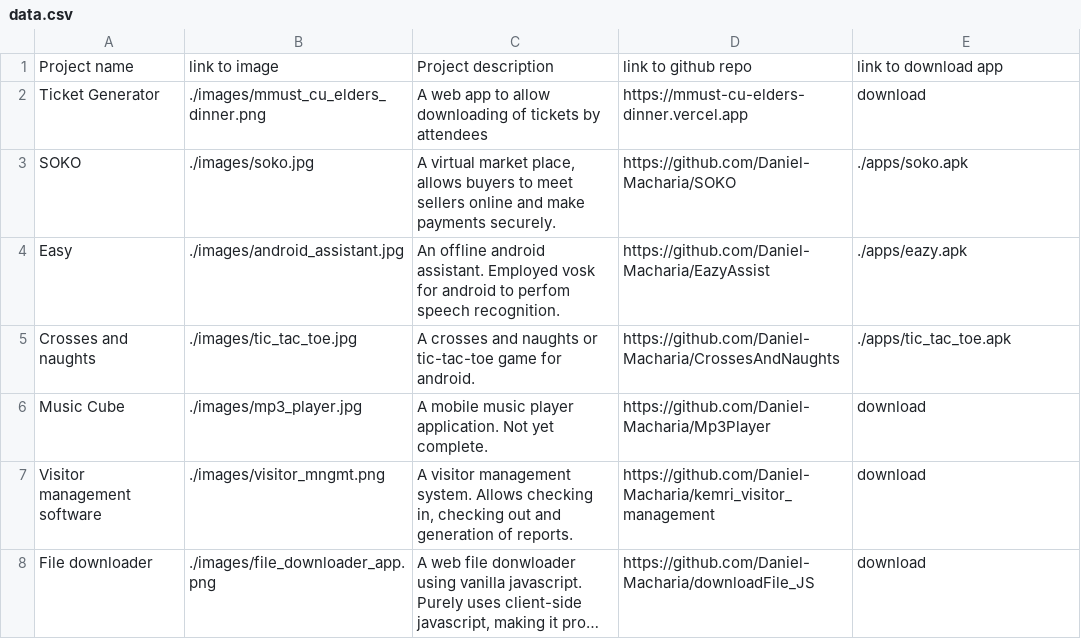
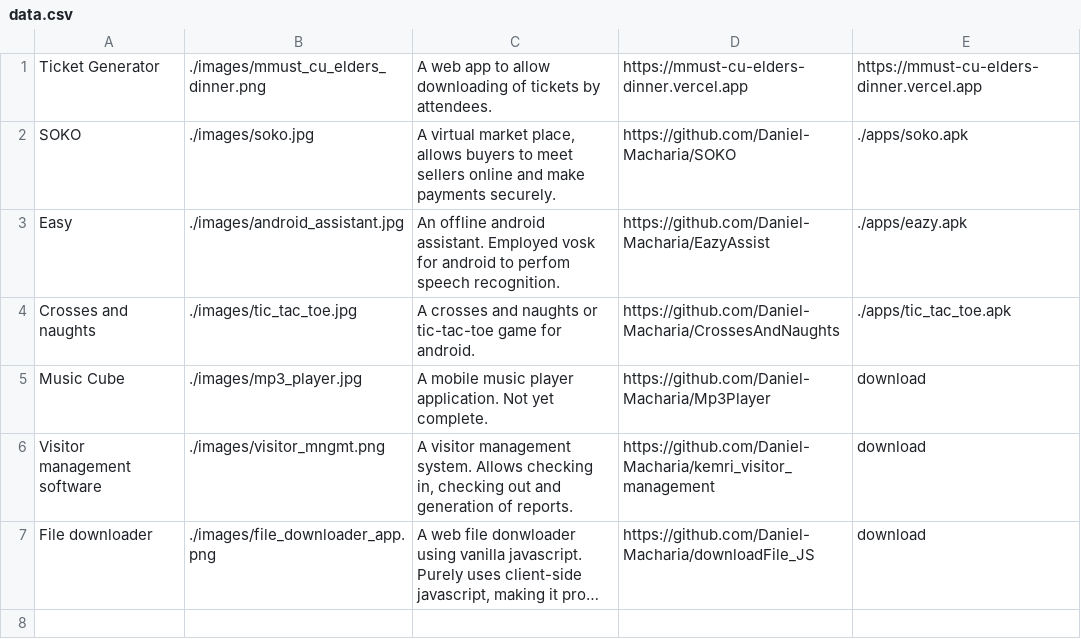
Before and after one commit to Daniel-Macharia/Daniel-Macharia.github.io, a CSV file: data.csv, drawn as a sheet; long unchanged cells end in ….

Commit message:
Update data.csv
remove top, title line. Add link to app as download link

```diff
--- a/data.csv
+++ b/data.csv
@@ -1,3 +1,2 @@
-"Project name","link to image","Project description","link to github repo","link to download app"
-"Ticket Generator","./images/mmust_cu_elders_dinner.png","A web app to allow downloading of tickets by attendees","https://mmust-cu-elders-dinner.vercel.app","download"
+"Ticket Generator","./images/mmust_cu_elders_dinner.png","A web app to allow downloading of tickets by attendees.","https://mmust-cu-elders-dinner.vercel.app","https://mmust-cu-elders-dinner.vercel.app"
 "SOKO","./images/soko.jpg","A virtual market place, allows buyers to meet sellers online and make payments securely.","https://github.com/Daniel-Macharia/SOKO","./apps/soko.apk"
```
